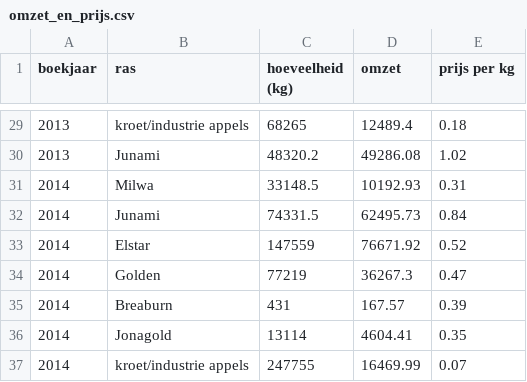
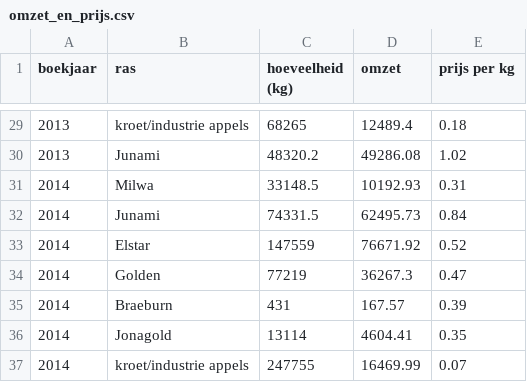
Before and after one commit to Yurr04/TheLittleOrchard, a CSV file: data/omzet_en_prijs.csv, drawn as a sheet; only a part is shown, gaps mark what is left out.

```diff
--- a/data/omzet_en_prijs.csv
+++ b/data/omzet_en_prijs.csv
@@ -34,3 +34,3 @@ boekjaar,ras,hoeveelheid (kg),omzet,prijs per kg
 2014,Golden,77219,36267.3,0.47
-2014,Breaburn,431,167.57,0.39
+2014,Braeburn,431,167.57,0.39
 2014,Jonagold,13114,4604.41,0.35
```
Also changed, not shown: data/loonkosten.csv, data/productie.csv, 7 other files.
